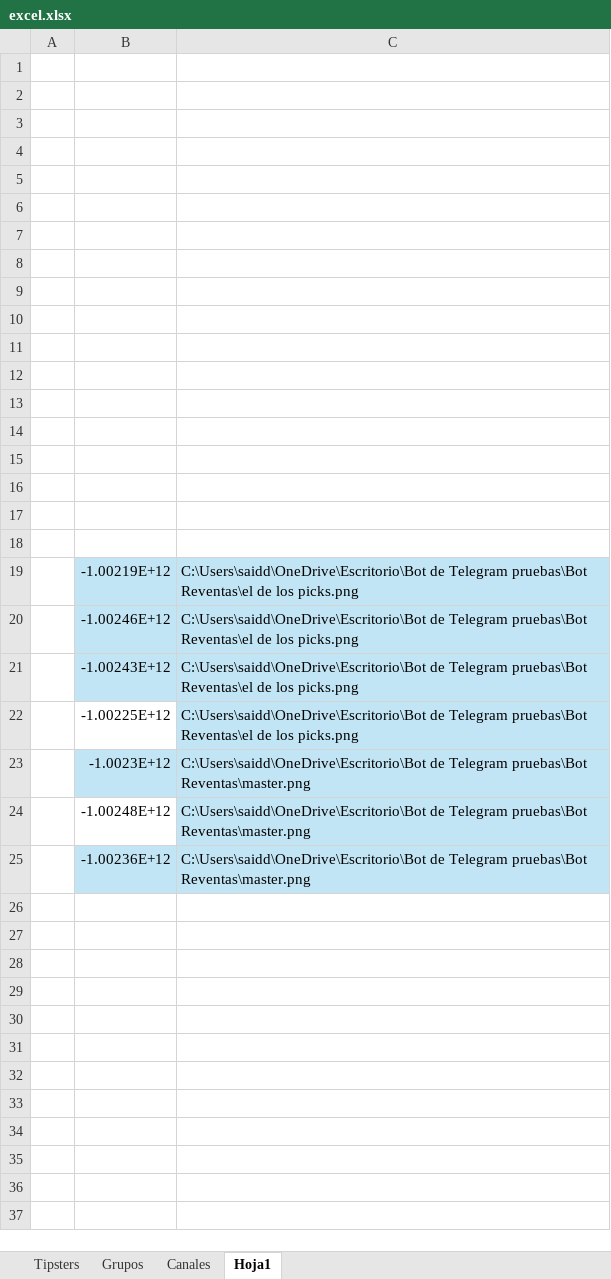
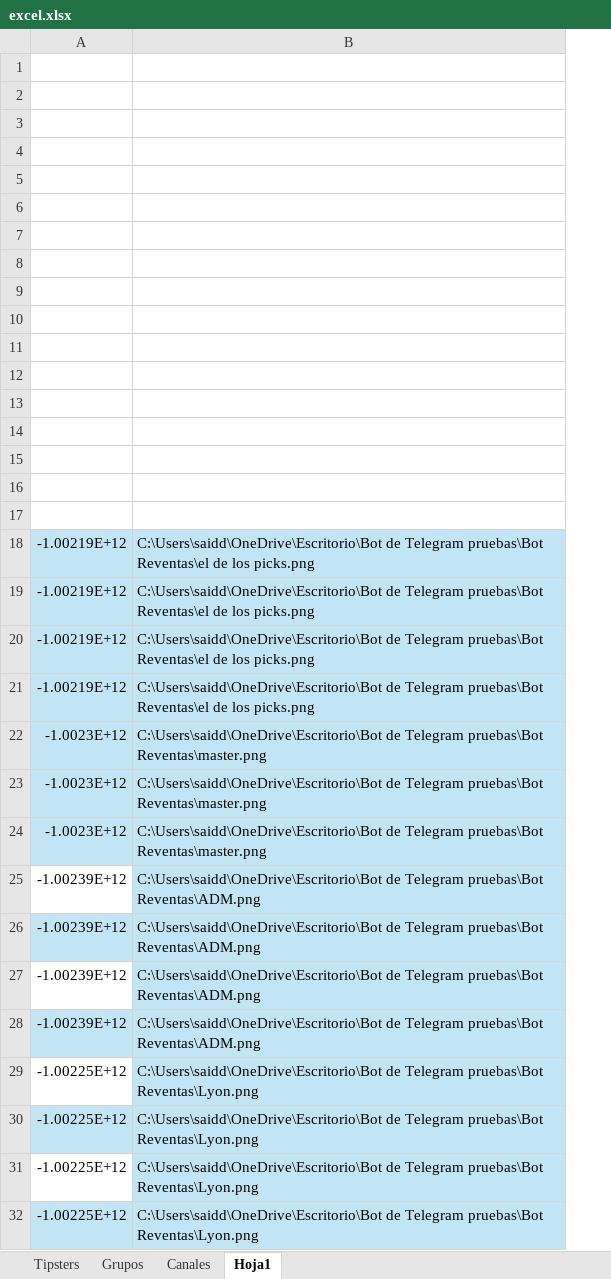
Before and after one commit to Askeladd369/EnviarTipsters, an Excel workbook: excel.xlsx, sheet Hoja1, drawn as a sheet; values as stored, in another font and other column widths than the file's, no borders; removed rows and columns are numbered as before the commit, all else as after; the diff names each change by its address in the sheet, - before the commit and + after, or states it on an @@ line.

```diff
--- a/excel.xlsx (sheet Hoja1)
+++ b/excel.xlsx (sheet Hoja1)
-column A, empty
-row 1: (empty)
-A19: -1.00246E+12
+A19: -1.00219E+12
-A20: -1.00243E+12
+A20: -1.00219E+12
-A21: -1.00225E+12
+A21: -1.00219E+12
-A21 fill: none
+A21 fill: #C1E5F5
-A23: -1.00248E+12
+A23: -1.0023E+12
-A23 fill: none
+A23 fill: #C1E5F5
-A24: -1.00236E+12
+A24: -1.0023E+12
+row 25: -1.00239E+12 | C:\Users\saidd\OneDrive\Escritorio\Bot de Telegram pruebas\Bot Reventas\ADM.png
+row 26: -1.00239E+12 | C:\Users\saidd\OneDrive\Escritorio\Bot de Telegram pruebas\Bot Reventas\ADM.png
+row 27: -1.00239E+12 | C:\Users\saidd\OneDrive\Escritorio\Bot de Telegram pruebas\Bot Reventas\ADM.png
+row 28: -1.00239E+12 | C:\Users\saidd\OneDrive\Escritorio\Bot de Telegram pruebas\Bot Reventas\ADM.png
+row 29: -1.00225E+12 | C:\Users\saidd\OneDrive\Escritorio\Bot de Telegram pruebas\Bot Reventas\Lyon.png
+row 30: -1.00225E+12 | C:\Users\saidd\OneDrive\Escritorio\Bot de Telegram pruebas\Bot Reventas\Lyon.png
+row 31: -1.00225E+12 | C:\Users\saidd\OneDrive\Escritorio\Bot de Telegram pruebas\Bot Reventas\Lyon.png
+row 32: -1.00225E+12 | C:\Users\saidd\OneDrive\Escritorio\Bot de Telegram pruebas\Bot Reventas\Lyon.png
```
Also changed, not shown: sheet Canales, 1 other file.
